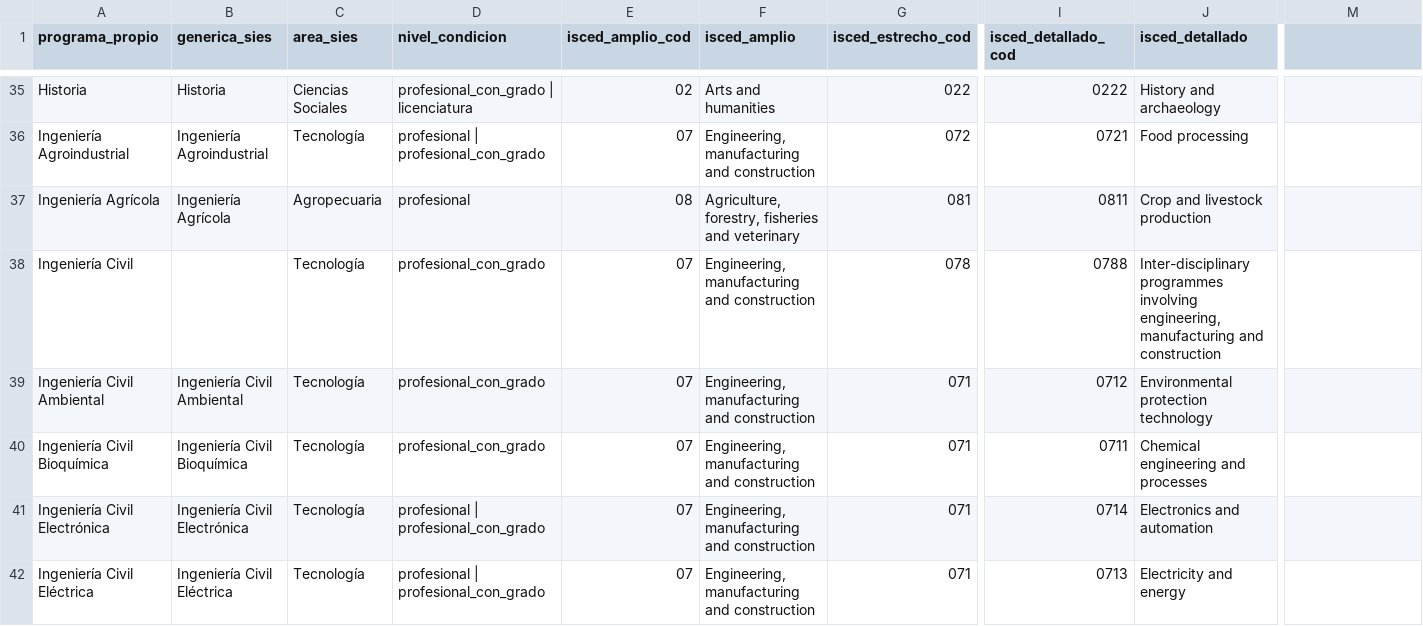
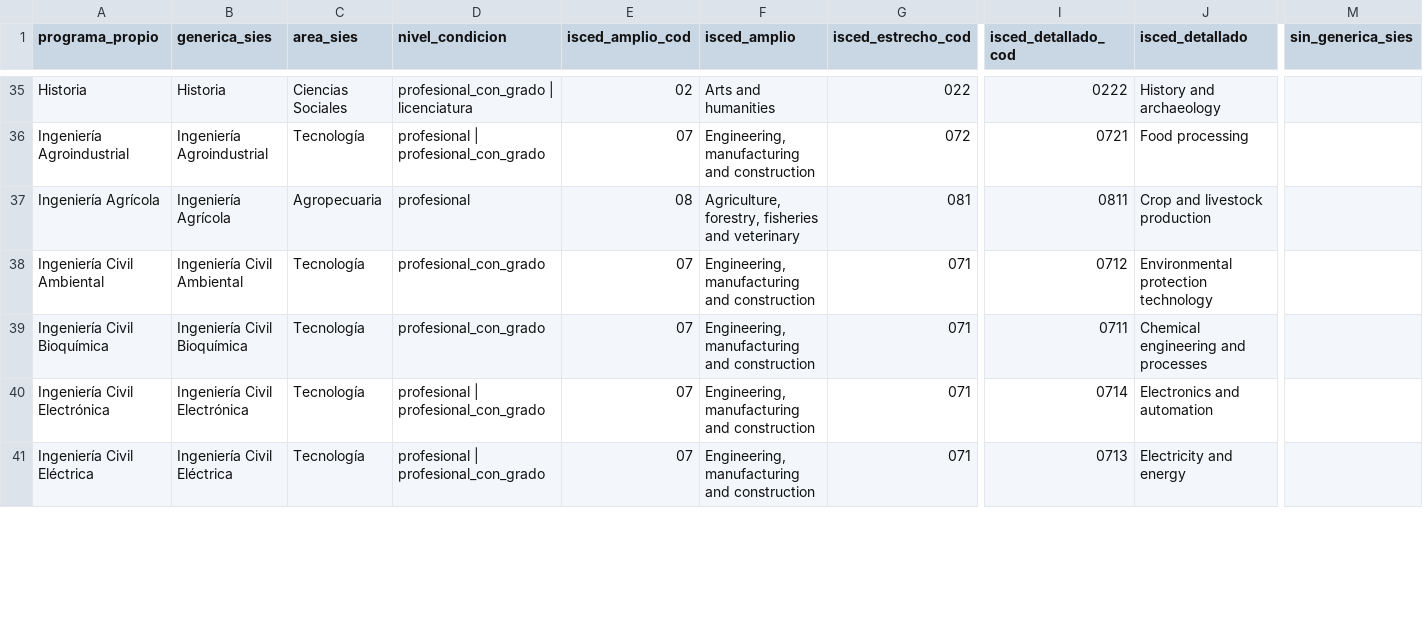
Before and after one commit to CristianCarrereAlvarez/monitor-mercado-laboral, a CSV file: programas_propios.csv, drawn as a sheet; only a part is shown, gaps mark what is left out; rows hold the shown columns only; the diff covers the shown part only; the diff names each change by its address in the sheet, - before the commit and + after, or states it on an @@ line.

```diff
--- a/programas_propios.csv
+++ b/programas_propios.csv
-M1: (empty)
+M1: sin_generica_sies
-row 38: Ingeniería Civil |  | Tecnología | profesional_con_grado | 07 | Engineering, manufacturing and construction | 078 | 0788 | Inter-disciplinary programmes involving engineering, manufacturing and construction
```
Also changed, not shown: 9 edited cells elsewhere in this file, 2 other files.
